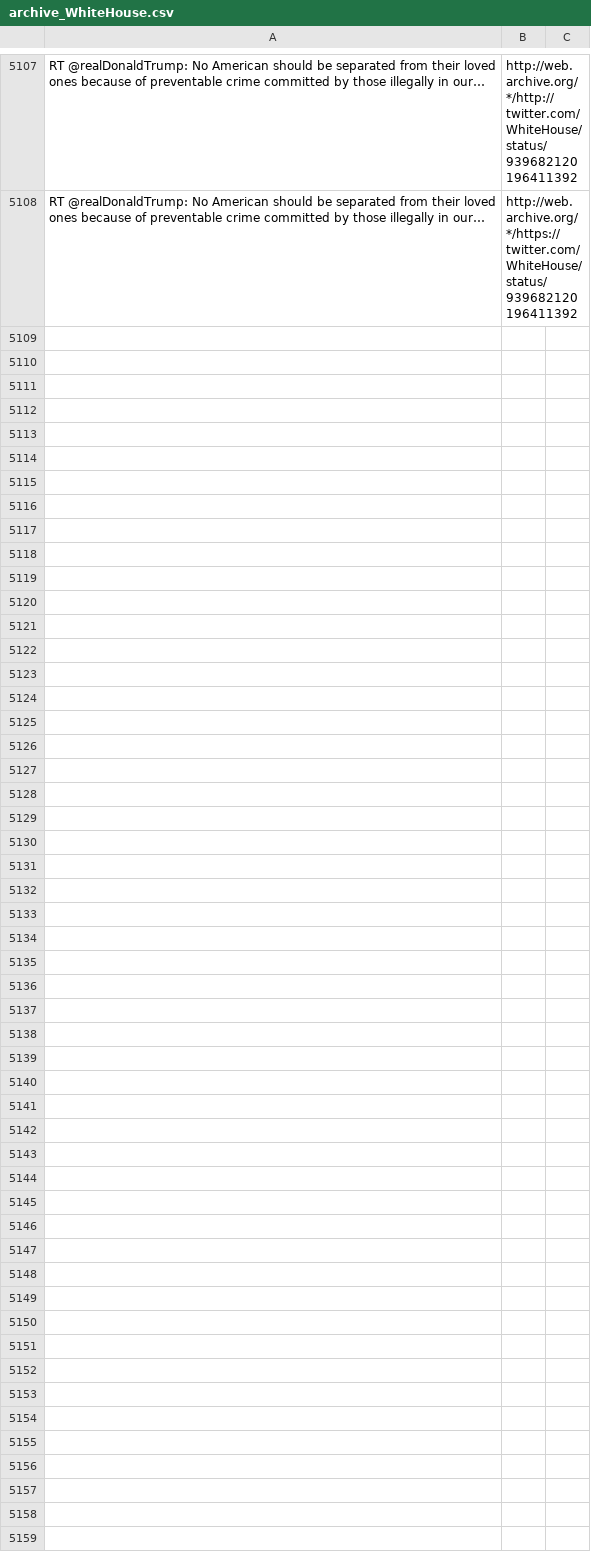
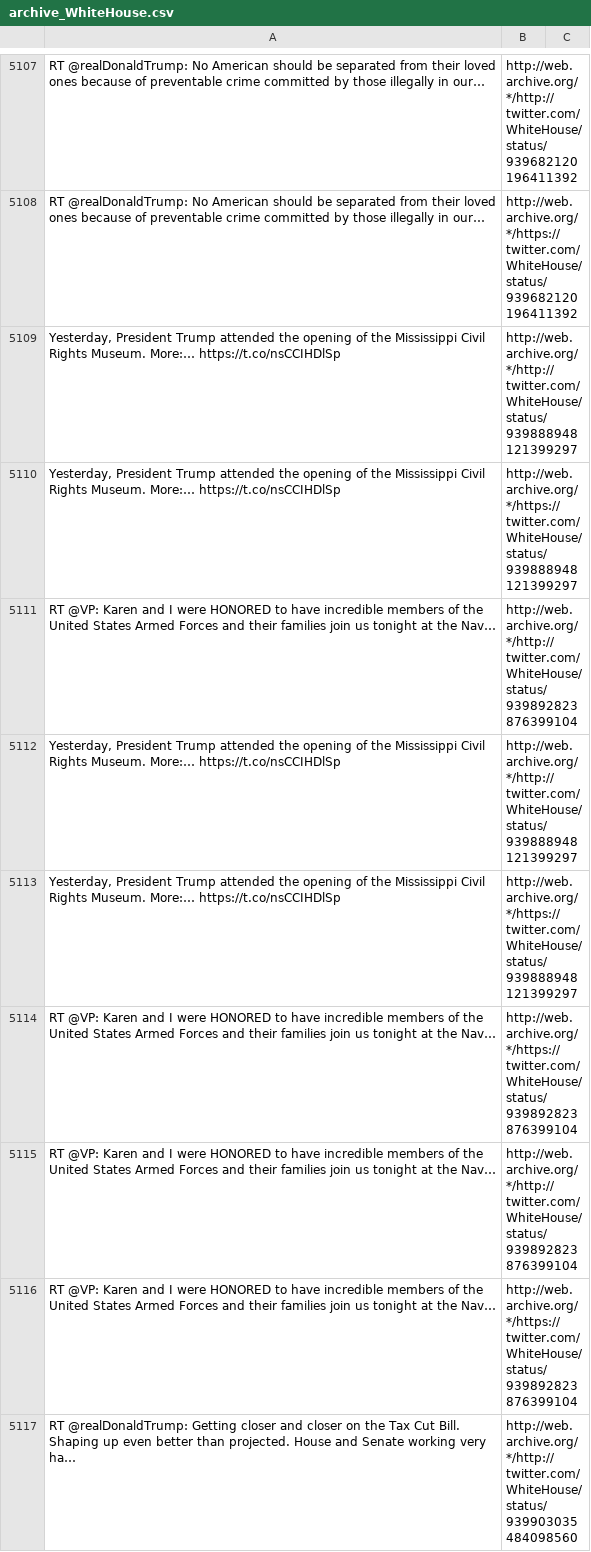
Before and after one commit to patrick-brian-mooney/archive-junta, a CSV file: data/archive_WhiteHouse.csv, drawn as a sheet; only a part is shown, gaps mark what is left out; the diff covers the shown part only; the diff names each change by its address in the sheet, - before the commit and + after, or states it on an @@ line.

```diff
--- a/data/archive_WhiteHouse.csv
+++ b/data/archive_WhiteHouse.csv
+row 5109: Yesterday, President Trump attended the opening of the Mississippi Civil Rights Museum. More:… https://t.co/nsCCIHDlSp | http://web.archive.org/*/http://twitter.com/WhiteHouse/status/939888948121399297
+row 5110: Yesterday, President Trump attended the opening of the Mississippi Civil Rights Museum. More:… https://t.co/nsCCIHDlSp | http://web.archive.org/*/https://twitter.com/WhiteHouse/status/939888948121399297
+row 5111: RT @VP: Karen and I were HONORED to have incredible members of the United States Armed Forces and their families join us tonight at the Nav… | http://web.archive.org/*/http://twitter.com/WhiteHouse/status/939892823876399104
+row 5112: Yesterday, President Trump attended the opening of the Mississippi Civil Rights Museum. More:… https://t.co/nsCCIHDlSp | http://web.archive.org/*/http://twitter.com/WhiteHouse/status/939888948121399297
+row 5113: Yesterday, President Trump attended the opening of the Mississippi Civil Rights Museum. More:… https://t.co/nsCCIHDlSp | http://web.archive.org/*/https://twitter.com/WhiteHouse/status/939888948121399297
+row 5114: RT @VP: Karen and I were HONORED to have incredible members of the United States Armed Forces and their families join us tonight at the Nav… | http://web.archive.org/*/https://twitter.com/WhiteHouse/status/939892823876399104
+row 5115: RT @VP: Karen and I were HONORED to have incredible members of the United States Armed Forces and their families join us tonight at the Nav… | http://web.archive.org/*/http://twitter.com/WhiteHouse/status/939892823876399104
+row 5116: RT @VP: Karen and I were HONORED to have incredible members of the United States Armed Forces and their families join us tonight at the Nav… | http://web.archive.org/*/https://twitter.com/WhiteHouse/status/939892823876399104
+row 5117: RT @realDonaldTrump: Getting closer and closer on the Tax Cut Bill. Shaping up even better than projected. House and Senate working very ha… | http://web.archive.org/*/http://twitter.com/WhiteHouse/status/939903035484098560
```
Also changed, not shown: 8 added rows elsewhere in this file, data/archive_FLOTUS.csv, data/archive_JessicaDitto45.csv, 43 other files.
